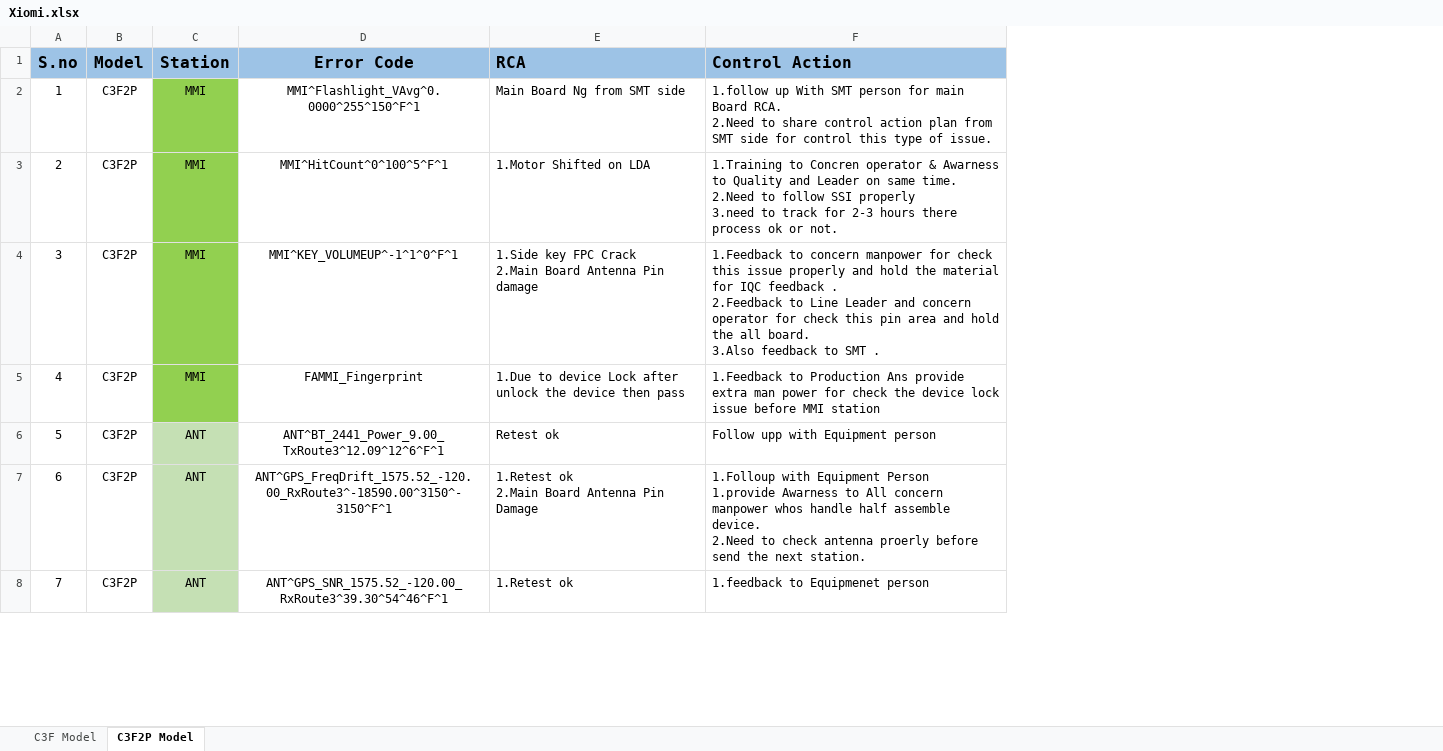
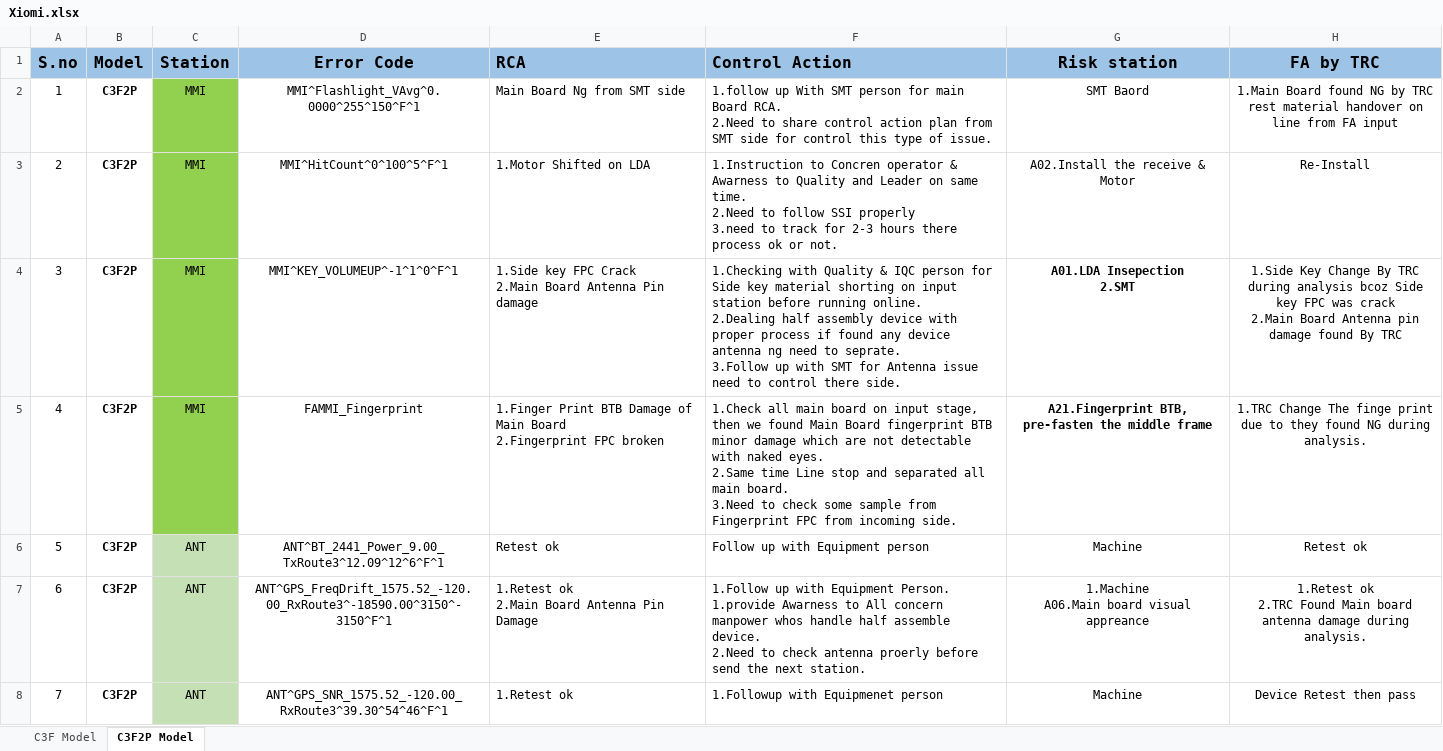
Before and after one commit to immahesh111/fa_xiomicookbook, an Excel workbook: Xiomi.xlsx, sheet C3F2P Model, drawn as a sheet; only a part is shown; values as stored, in another font and other column widths than the file's, no borders; ↵ is a line break in a cell; the diff covers the shown part only; the diff names each change by its address in the sheet, - before the commit and + after, or states it on an @@ line.

```diff
--- a/Xiomi.xlsx (sheet C3F2P Model)
+++ b/Xiomi.xlsx (sheet C3F2P Model)
+column G (Risk station), rows 2-8: SMT Baord | A02.Install the receive & Motor | A01.LDA Insepection ↵ 2.SMT | A21.Fingerprint BTB, pre-fasten the middle frame | Machine | 1.Machine ↵ A06.Main board visual appreance | Machine
+column H (FA by TRC), rows 2-8: 1.Main Board found NG by TRC rest material handover on line from FA input | Re-Install | 1.Side Key Change By TRC during analysis bcoz Side key FPC was crack ↵ 2.Main Board Antenna pin damage found By TRC | 1.TRC Change The finge print due to they found NG during analysis. | Retest ok | 1.Retest ok ↵ 2.TRC Found Main board antenna damage during analysis. | Device Retest then pass
-B2:B8 bold: off
+B2:B8 bold: on
-F3 (Control Action): 1.Training to Concren…
+F3 (Control Action): 1.Instruction to Concren…
-F4 (Control Action): 1.Feedback to concern manpower for check this issue properly and hold the material for IQC feedback . ↵ 2.Feedback to Line Leader and concern operator for check this pin area and hold the all board. ↵ 3.Also feedback to SMT .
+F4 (Control Action): 1.Checking with Quality & IQC person for Side key material shorting on input station before running online. ↵ 2.Dealing half assembly device with proper process if found any device antenna ng need to seprate. ↵ 3.Follow up with SMT for Antenna issue need to control there side.
-E5 (RCA): 1.Due to device Lock after unlock the device then pass
+E5 (RCA): 1.Finger Print BTB Damage of Main Board ↵ 2.Fingerprint FPC broken
-F5 (Control Action): 1.Feedback to Production Ans provide extra man power for check the device lock issue before MMI station
+F5 (Control Action): 1.Check all main board on input stage, then we found Main Board fingerprint BTB minor damage which are not detectable with naked eyes. ↵ 2.Same time Line stop and separated all main board. ↵ 3.Need to check some sample from Fingerprint FPC from incoming side.
-F6 (Control Action): Follow upp with Equipment person
+F6 (Control Action): Follow up with Equipment person
-F7 (Control Action): 1.Folloup with Equipment Person ↵ 1.provide Awarness…
+F7 (Control Action): 1.Follow up with Equipment Person. ↵ 1.provide Awarness…
-F8 (Control Action): 1.feedback to Equipmenet person
+F8 (Control Action): 1.Followup with Equipmenet person
```
Also changed, not shown: 23 edited cells and cell formats elsewhere in this sheet, sheet C3F Model, 1 other file.
